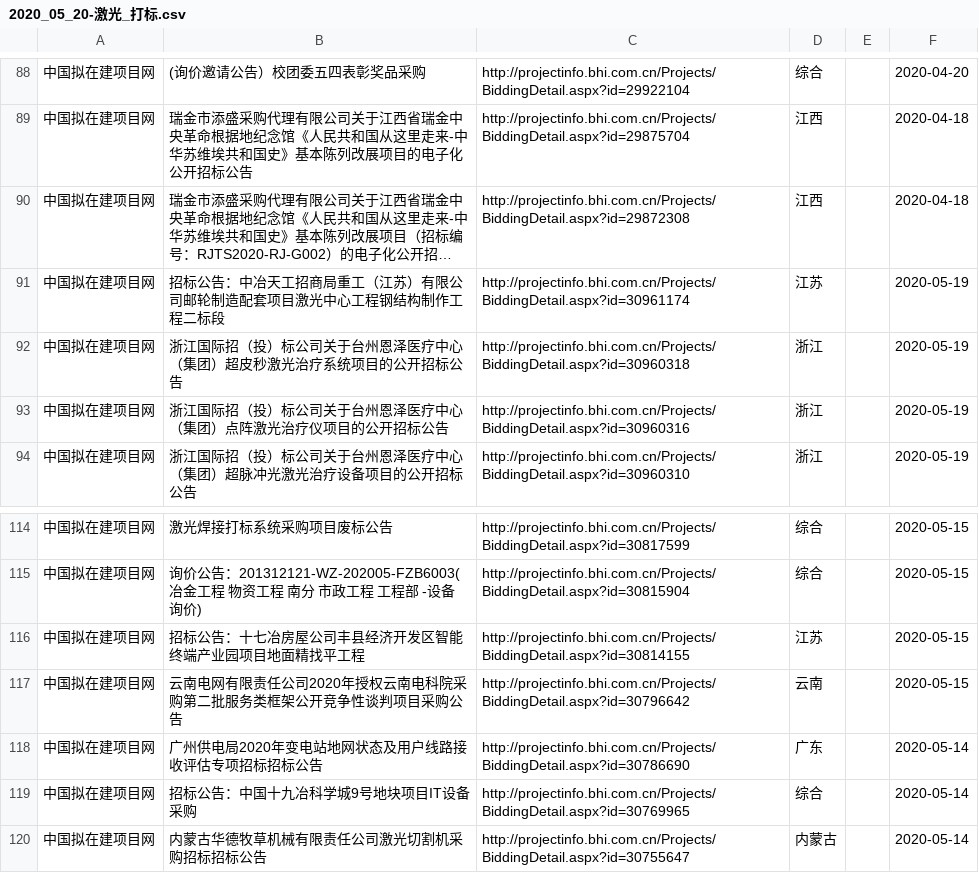
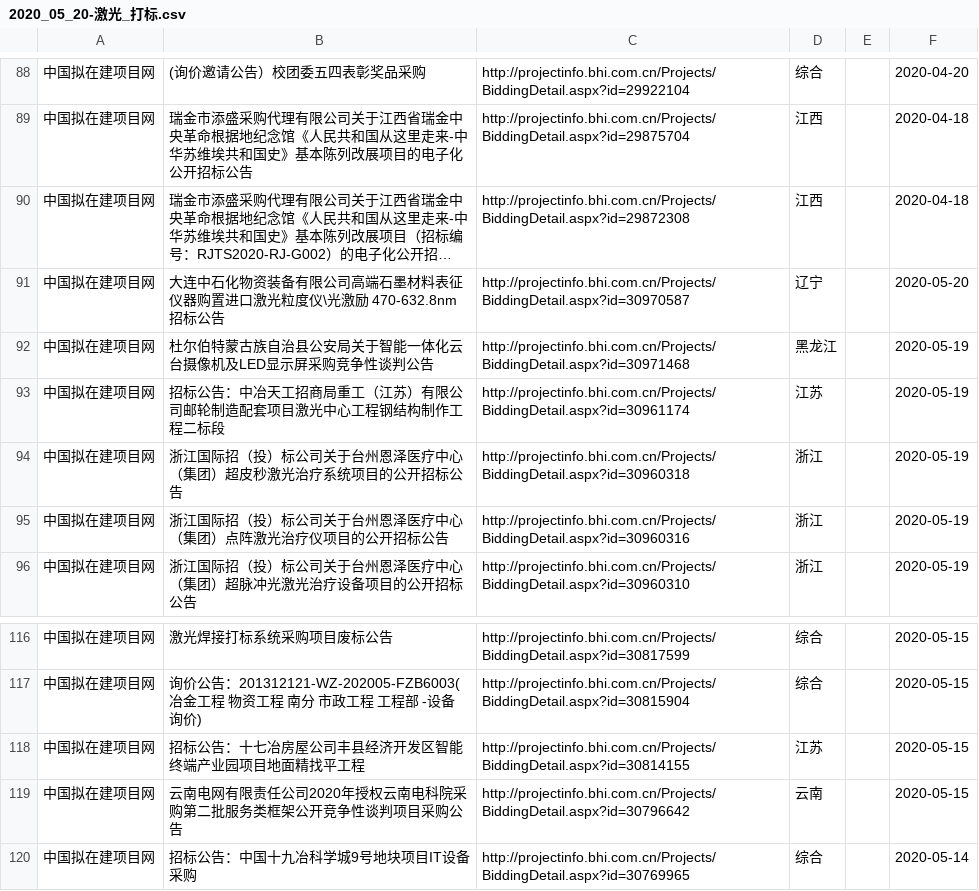
Before and after one commit to aa88kk/zhaobiao, a CSV file: csv/2020_05/2020_05_20/2020_05_20-激光_打标.csv, drawn as a sheet; only a part is shown, gaps mark what is left out; long unchanged cells end in …; removed rows and columns are numbered as before the commit, all else as after; the diff names each change by its address in the sheet, - before the commit and + after, or states it on an @@ line.

```diff
--- a/csv/2020_05/2020_05_20/2020_05_20-激光_打标.csv
+++ b/csv/2020_05/2020_05_20/2020_05_20-激光_打标.csv
+row 91: 中国拟在建项目网 | 大连中石化物资装备有限公司高端石墨材料表征仪器购置进口激光粒度仪\光激励 470-632.8nm招标公告 | http://projectinfo.bhi.com.cn/Projects/BiddingDetail.aspx?id=30970587 | 辽宁 |  | 2020-05-20
+row 92: 中国拟在建项目网 | 杜尔伯特蒙古族自治县公安局关于智能一体化云台摄像机及LED显示屏采购竞争性谈判公告 | http://projectinfo.bhi.com.cn/Projects/BiddingDetail.aspx?id=30971468 | 黑龙江 |  | 2020-05-19
-row 118: 中国拟在建项目网 | 广州供电局2020年变电站地网状态及用户线路接收评估专项招标招标公告 | http://projectinfo.bhi.com.cn/Projects/BiddingDetail.aspx?id=30786690 | 广东 |  | 2020-05-14
-row 120: 中国拟在建项目网 | 内蒙古华德牧草机械有限责任公司激光切割机采购招标招标公告 | http://projectinfo.bhi.com.cn/Projects/BiddingDetail.aspx?id=30755647 | 内蒙古 |  | 2020-05-14
```
Also changed, not shown: 23 other files.
